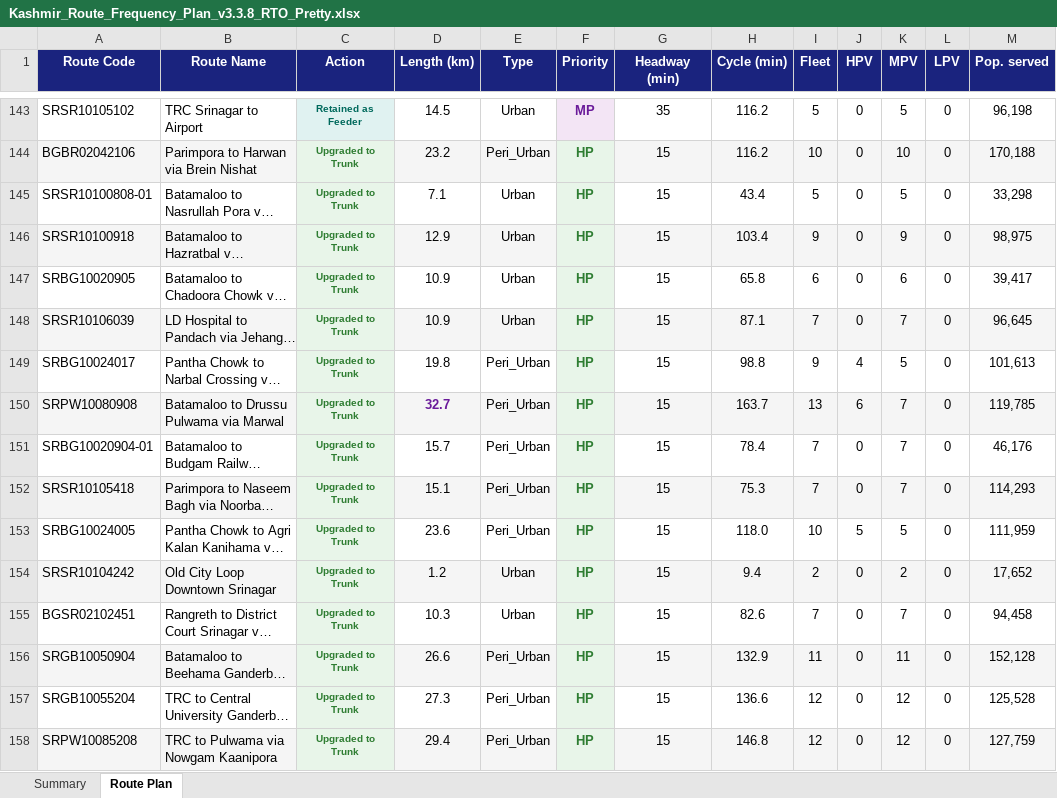
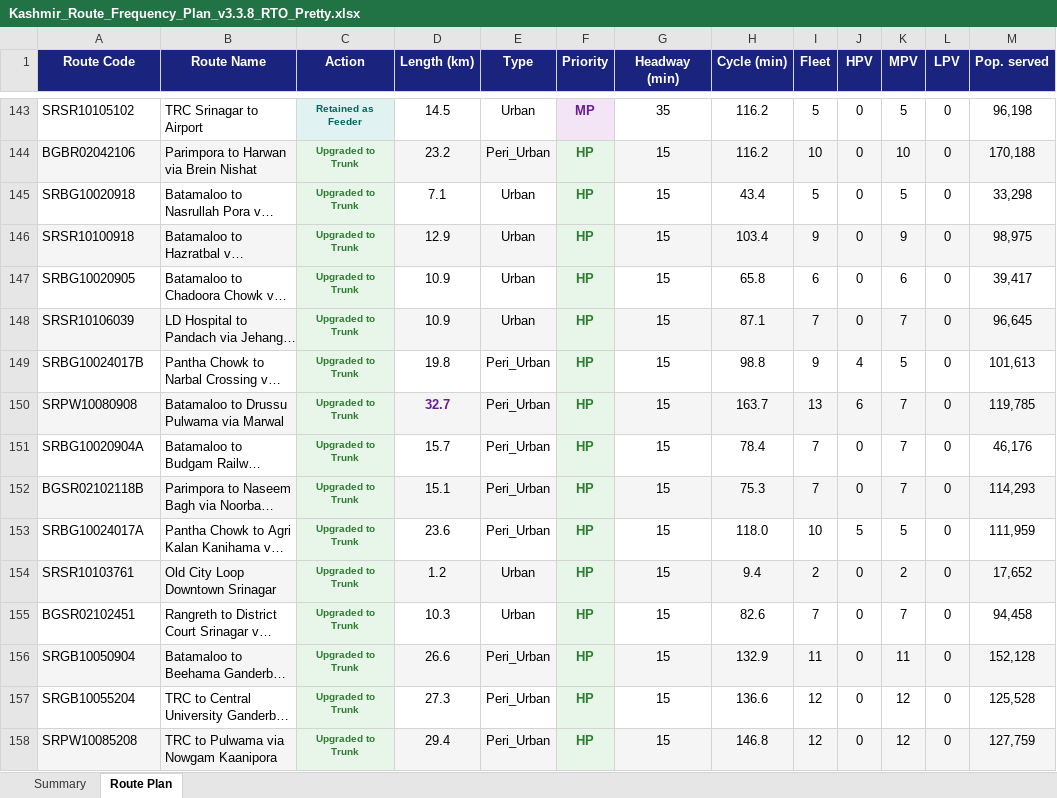
Before and after one commit to GrostesqueChip/bus-sathi-dashboard, an Excel workbook: public/route-rationalization-kashmir/Kashmir_Route_Frequency_Plan_v3.3.8_RTO_Pretty.xlsx, sheet Route Plan, drawn as a sheet; only a part is shown, gaps mark what is left out; long unchanged cells end in …; values as stored, in another font and other column widths than the file's, no borders; the diff covers the shown part only; the diff names each change by its address in the sheet, - before the commit and + after, or states it on an @@ line.

```diff
--- a/public/route-rationalization-kashmir/Kashmir_Route_Frequency_Plan_v3.3.8_RTO_Pretty.xlsx (sheet Route Plan)
+++ b/public/route-rationalization-kashmir/Kashmir_Route_Frequency_Plan_v3.3.8_RTO_Pretty.xlsx (sheet Route Plan)
-A145 (Route Code): SRSR10100808-01
+A145 (Route Code): SRBG10020918
-A149 (Route Code): SRBG10024017
+A149 (Route Code): SRBG10024017B
-A151 (Route Code): SRBG10020904-01
+A151 (Route Code): SRBG10020904A
-A152 (Route Code): SRSR10105418
+A152 (Route Code): BGSR02102118B
-A153 (Route Code): SRBG10024005
+A153 (Route Code): SRBG10024017A
-A154 (Route Code): SRSR10104242
+A154 (Route Code): SRSR10103761
```
Also changed, not shown: 18 edited cells elsewhere in this sheet, public/route-rationalization-kashmir/Kashmir_Route_Frequency_Plan_v3.3.8_RTO.xlsx, public/route-rationalization-kashmir/Kashmir_Route_Frequency_Plan_v3.xlsx, 6 other files.
